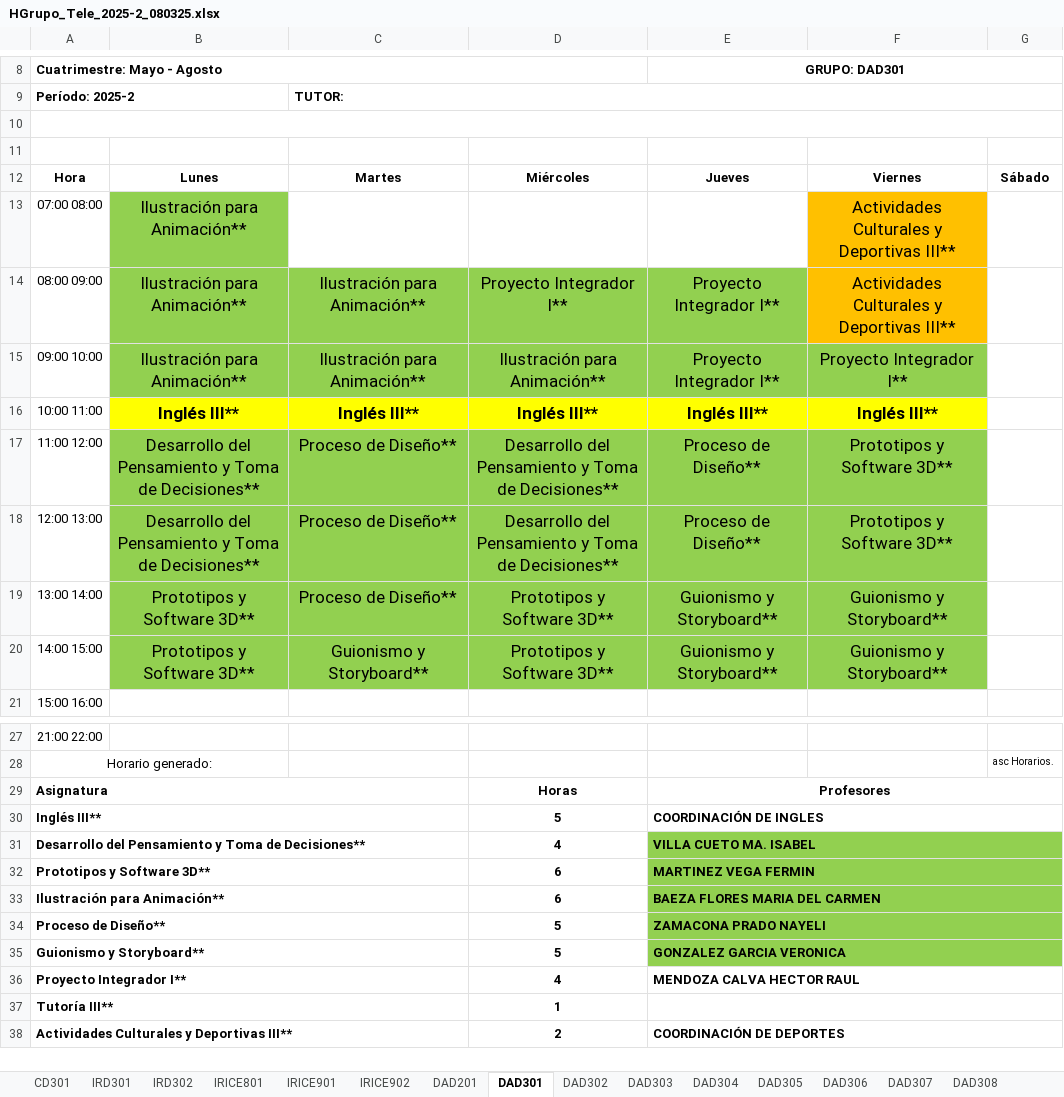
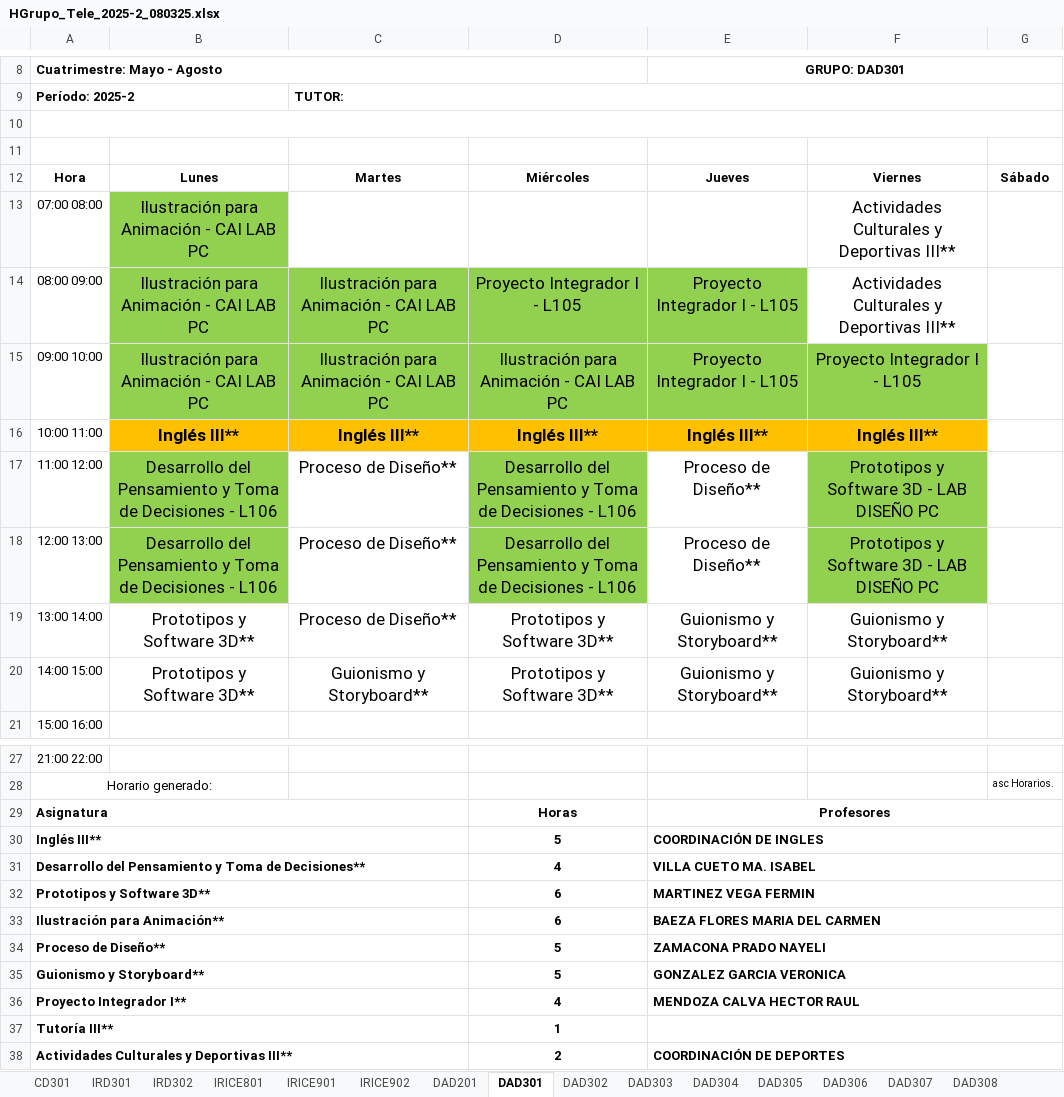
Before and after one commit to hackuna885/carga2025_2, an Excel workbook: HGrupo_Tele_2025-2_080325.xlsx, sheet DAD301, drawn as a sheet; only a part is shown, gaps mark what is left out; values as stored, in another font and other column widths than the file's, no borders; charts and pictures not drawn; the diff names each change by its address in the sheet, - before the commit and + after, or states it on an @@ line.

```diff
--- a/HGrupo_Tele_2025-2_080325.xlsx (sheet DAD301)
+++ b/HGrupo_Tele_2025-2_080325.xlsx (sheet DAD301)
-B13:B15: Ilustración para Animación**
+B13:B15: Ilustración para Animación - CAI LAB PC
-F13:F14 fill: #FFC000
+F13:F14 fill: none
-C14:C15: Ilustración para Animación**
+C14:C15: Ilustración para Animación - CAI LAB PC
-D14: Proyecto Integrador I**
+D14: Proyecto Integrador I - L105
-E14:E15 (GRUPO: DAD301): Proyecto Integrador I**
+E14:E15 (GRUPO: DAD301): Proyecto Integrador I - L105
-D15: Ilustración para Animación**
+D15: Ilustración para Animación - CAI LAB PC
-F15: Proyecto Integrador I**
+F15: Proyecto Integrador I - L105
-B16:F16 fill: #FFFF00
+B16:F16 fill: #FFC000
-B17:B18: …Toma de Decisiones**
+B17:B18: …Toma de Decisiones - L106
-C17:C18 fill: #92D050
+C17:C18 fill: none
-D17:D18: …Toma de Decisiones**
+D17:D18: …Toma de Decisiones - L106
-E17:E18 fill: #92D050
+E17:E18 fill: none
-F17:F18: Prototipos y Software 3D**
+F17:F18: Prototipos y Software 3D - LAB DISEÑO PC
-B19:F20 fill: #92D050
+B19:F20 fill: none
-E31:G35 fill: #92D050
+E31:G35 fill: none
```
Also changed, not shown: sheet DAD201, sheet DAD303, sheet DAD302, sheet DDA401, sheet DAD304, sheet LDDPA901, 19 more sheets, 1 other file.
